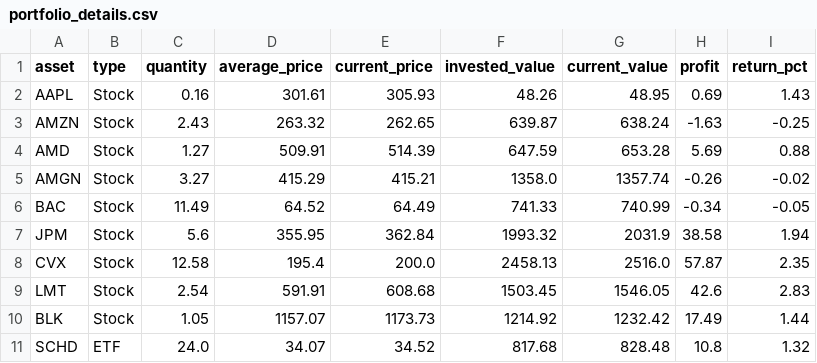
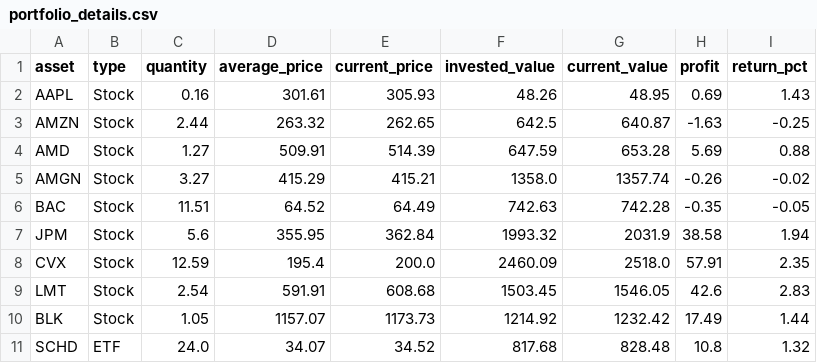
Before and after one commit to JMRCGuedes/Invest, a CSV file: portfolio_details.csv, drawn as a sheet.

```diff
--- a/portfolio_details.csv
+++ b/portfolio_details.csv
@@ -2,8 +2,8 @@ asset,type,quantity,average_price,current_price,invested_value,current_value,pro
 AAPL,Stock,0.16,301.61,305.93,48.26,48.95,0.69,1.43
-AMZN,Stock,2.43,263.32,262.65,639.87,638.24,-1.63,-0.25
+AMZN,Stock,2.44,263.32,262.65,642.5,640.87,-1.63,-0.25
 AMD,Stock,1.27,509.91,514.39,647.59,653.28,5.69,0.88
 AMGN,Stock,3.27,415.29,415.21,1358.0,1357.74,-0.26,-0.02
-BAC,Stock,11.49,64.52,64.49,741.33,740.99,-0.34,-0.05
+BAC,Stock,11.51,64.52,64.49,742.63,742.28,-0.35,-0.05
 JPM,Stock,5.6,355.95,362.84,1993.32,2031.9,38.58,1.94
-CVX,Stock,12.58,195.4,200.0,2458.13,2516.0,57.87,2.35
+CVX,Stock,12.59,195.4,200.0,2460.09,2518.0,57.91,2.35
 LMT,Stock,2.54,591.91,608.68,1503.45,1546.05,42.6,2.83
```
Also changed, not shown: daily_signals.csv, 3 other files.
